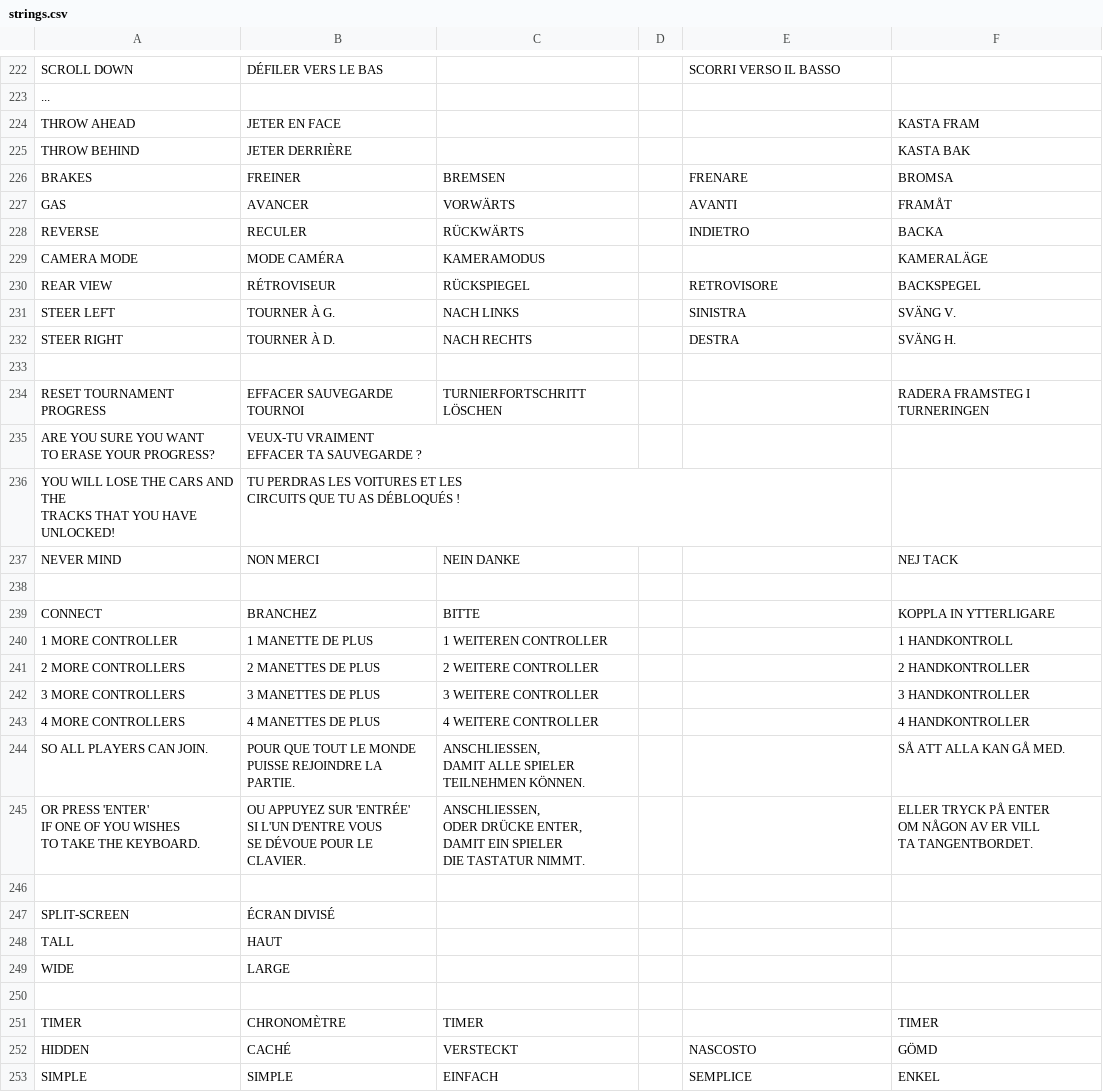
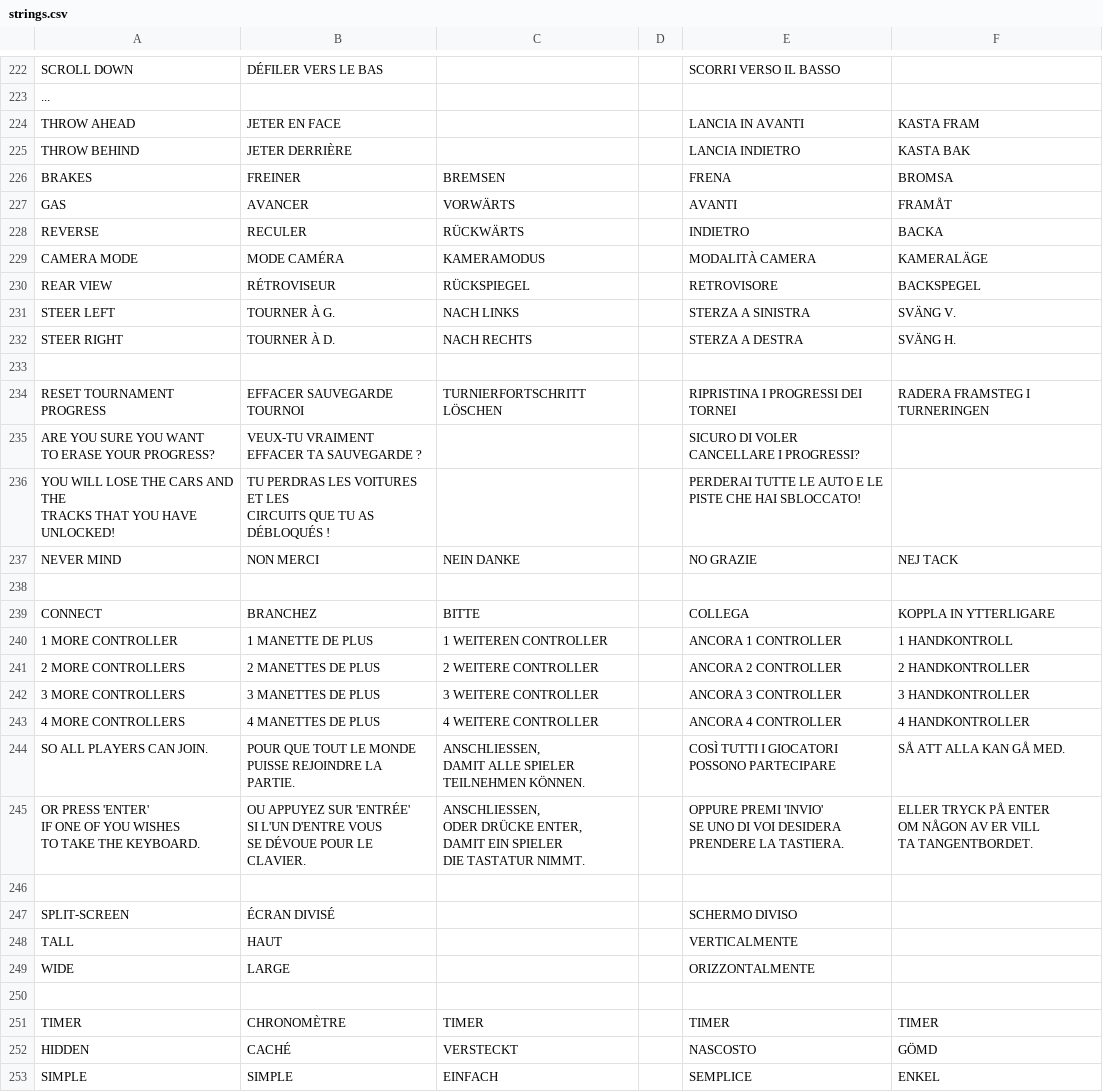
Before and after one commit to jorio/CroMagRally, a CSV file: Data/System/strings.csv, drawn as a sheet; only a part is shown, gaps mark what is left out; the diff covers the shown part only.

Commit message:
Improved Italian localization

```diff
--- a/Data/System/strings.csv
+++ b/Data/System/strings.csv
@@ -259,51 +267,57 @@ SCROLL DOWN,DÉFILER VERS LE BAS,,,SCORRI VERSO IL BASSO,
 ...,,,,,
-THROW AHEAD,JETER EN FACE,,,,KASTA FRAM
-THROW BEHIND,JETER DERRIÈRE,,,,KASTA BAK
-BRAKES,FREINER,BREMSEN,,FRENARE,BROMSA
+THROW AHEAD,JETER EN FACE,,,LANCIA IN AVANTI,KASTA FRAM
+THROW BEHIND,JETER DERRIÈRE,,,LANCIA INDIETRO,KASTA BAK
+BRAKES,FREINER,BREMSEN,,FRENA,BROMSA
 GAS,AVANCER,VORWÄRTS,,AVANTI,FRAMÅT
 REVERSE,RECULER,RÜCKWÄRTS,,INDIETRO,BACKA
-CAMERA MODE,MODE CAMÉRA,KAMERAMODUS,,,KAMERALÄGE
+CAMERA MODE,MODE CAMÉRA,KAMERAMODUS,,MODALITÀ CAMERA,KAMERALÄGE
 REAR VIEW,RÉTROVISEUR,RÜCKSPIEGEL,,RETROVISORE,BACKSPEGEL
-STEER LEFT,TOURNER À G.,NACH LINKS,,SINISTRA,SVÄNG V.
-STEER RIGHT,TOURNER À D.,NACH RECHTS,,DESTRA,SVÄNG H.
+STEER LEFT,TOURNER À G.,NACH LINKS,,STERZA A SINISTRA,SVÄNG V.
+STEER RIGHT,TOURNER À D.,NACH RECHTS,,STERZA A DESTRA,SVÄNG H.
 ,,,,,
-RESET TOURNAMENT PROGRESS,EFFACER SAUVEGARDE TOURNOI,TURNIERFORTSCHRITT LÖSCHEN,,,RADERA FRAMSTEG I TURNERINGEN
-"ARE YOU SURE YOU WANT
-TO ERASE YOUR PROGRESS?","VEUX-TU VRAIMENT
-EFFACER TA SAUVEGARDE ?",,,,
-"YOU WILL LOSE THE CARS AND THE
-TRACKS THAT YOU HAVE UNLOCKED!","TU PERDRAS LES VOITURES ET LES
-CIRCUITS QUE TU AS DÉBLOQUÉS !",,,,
-NEVER MIND,NON MERCI,NEIN DANKE,,,NEJ TACK
+RESET TOURNAMENT PROGRESS,EFFACER SAUVEGARDE TOURNOI,TURNIERFORTSCHRITT LÖSCHEN,,RIPRISTINA I PROGRESSI DEI TORNEI,RADERA FRAMSTEG I TURNERINGEN
+"ARE YOU SURE YOU WANT
+TO ERASE YOUR PROGRESS?","VEUX-TU VRAIMENT
+EFFACER TA SAUVEGARDE ?",,,"SICURO DI VOLER
+CANCELLARE I PROGRESSI?",
+"YOU WILL LOSE THE CARS AND THE
+TRACKS THAT YOU HAVE UNLOCKED!","TU PERDRAS LES VOITURES ET LES
+CIRCUITS QUE TU AS DÉBLOQUÉS !",,,"PERDERAI TUTTE LE AUTO E LE
+PISTE CHE HAI SBLOCCATO!",
+NEVER MIND,NON MERCI,NEIN DANKE,,NO GRAZIE,NEJ TACK
 ,,,,,
-CONNECT,BRANCHEZ,BITTE,,,"KOPPLA IN YTTERLIGARE
-"
-1 MORE CONTROLLER,1 MANETTE DE PLUS,1 WEITEREN CONTROLLER,,,1 HANDKONTROLL
-2 MORE CONTROLLERS,2 MANETTES DE PLUS,2 WEITERE CONTROLLER,,,2 HANDKONTROLLER
-3 MORE CONTROLLERS,3 MANETTES DE PLUS,3 WEITERE CONTROLLER,,,3 HANDKONTROLLER
-4 MORE CONTROLLERS,4 MANETTES DE PLUS,4 WEITERE CONTROLLER,,,4 HANDKONTROLLER
-SO ALL PLAYERS CAN JOIN.,"POUR QUE TOUT LE MONDE
-PUISSE REJOINDRE LA PARTIE.","ANSCHLIESSEN,
-DAMIT ALLE SPIELER
-TEILNEHMEN KÖNNEN.",,,SÅ ATT ALLA KAN GÅ MED.
-"
-OR PRESS 'ENTER'
-IF ONE OF YOU WISHES
-TO TAKE THE KEYBOARD.","
-OU APPUYEZ SUR 'ENTRÉE'
-SI L'UN D'ENTRE VOUS
-SE DÉVOUE POUR LE CLAVIER.","ANSCHLIESSEN,
-
-ODER DRÜCKE ENTER,
-DAMIT EIN SPIELER
-DIE TASTATUR NIMMT.",,,"
-ELLER TRYCK PÅ ENTER
-OM NÅGON AV ER VILL
-TA TANGENTBORDET."
+CONNECT,BRANCHEZ,BITTE,,COLLEGA,"KOPPLA IN YTTERLIGARE
+"
+1 MORE CONTROLLER,1 MANETTE DE PLUS,1 WEITEREN CONTROLLER,,ANCORA 1 CONTROLLER,1 HANDKONTROLL
+2 MORE CONTROLLERS,2 MANETTES DE PLUS,2 WEITERE CONTROLLER,,ANCORA 2 CONTROLLER,2 HANDKONTROLLER
+3 MORE CONTROLLERS,3 MANETTES DE PLUS,3 WEITERE CONTROLLER,,ANCORA 3 CONTROLLER,3 HANDKONTROLLER
+4 MORE CONTROLLERS,4 MANETTES DE PLUS,4 WEITERE CONTROLLER,,ANCORA 4 CONTROLLER,4 HANDKONTROLLER
+SO ALL PLAYERS CAN JOIN.,"POUR QUE TOUT LE MONDE
+PUISSE REJOINDRE LA PARTIE.","ANSCHLIESSEN,
+DAMIT ALLE SPIELER
+TEILNEHMEN KÖNNEN.",,"COSÌ TUTTI I GIOCATORI
+POSSONO PARTECIPARE",SÅ ATT ALLA KAN GÅ MED.
+"
+OR PRESS 'ENTER'
+IF ONE OF YOU WISHES
+TO TAKE THE KEYBOARD.","
+OU APPUYEZ SUR 'ENTRÉE'
+SI L'UN D'ENTRE VOUS
+SE DÉVOUE POUR LE CLAVIER.","ANSCHLIESSEN,
+
+ODER DRÜCKE ENTER,
+DAMIT EIN SPIELER
+DIE TASTATUR NIMMT.",,"
+OPPURE PREMI 'INVIO'
+SE UNO DI VOI DESIDERA
+PRENDERE LA TASTIERA.","
+ELLER TRYCK PÅ ENTER
+OM NÅGON AV ER VILL
+TA TANGENTBORDET."
 ,,,,,
-SPLIT-SCREEN,ÉCRAN DIVISÉ,,,,
-TALL,HAUT,,,,
-WIDE,LARGE,,,,
+SPLIT-SCREEN,ÉCRAN DIVISÉ,,,SCHERMO DIVISO,
+TALL,HAUT,,,VERTICALMENTE,
+WIDE,LARGE,,,ORIZZONTALMENTE,
 ,,,,,
-TIMER,CHRONOMÈTRE,TIMER,,,TIMER
+TIMER,CHRONOMÈTRE,TIMER,,TIMER,TIMER
 HIDDEN,CACHÉ,VERSTECKT,,NASCOSTO,GÖMD
```
Also changed, not shown: 104 edited cells elsewhere in this file.
